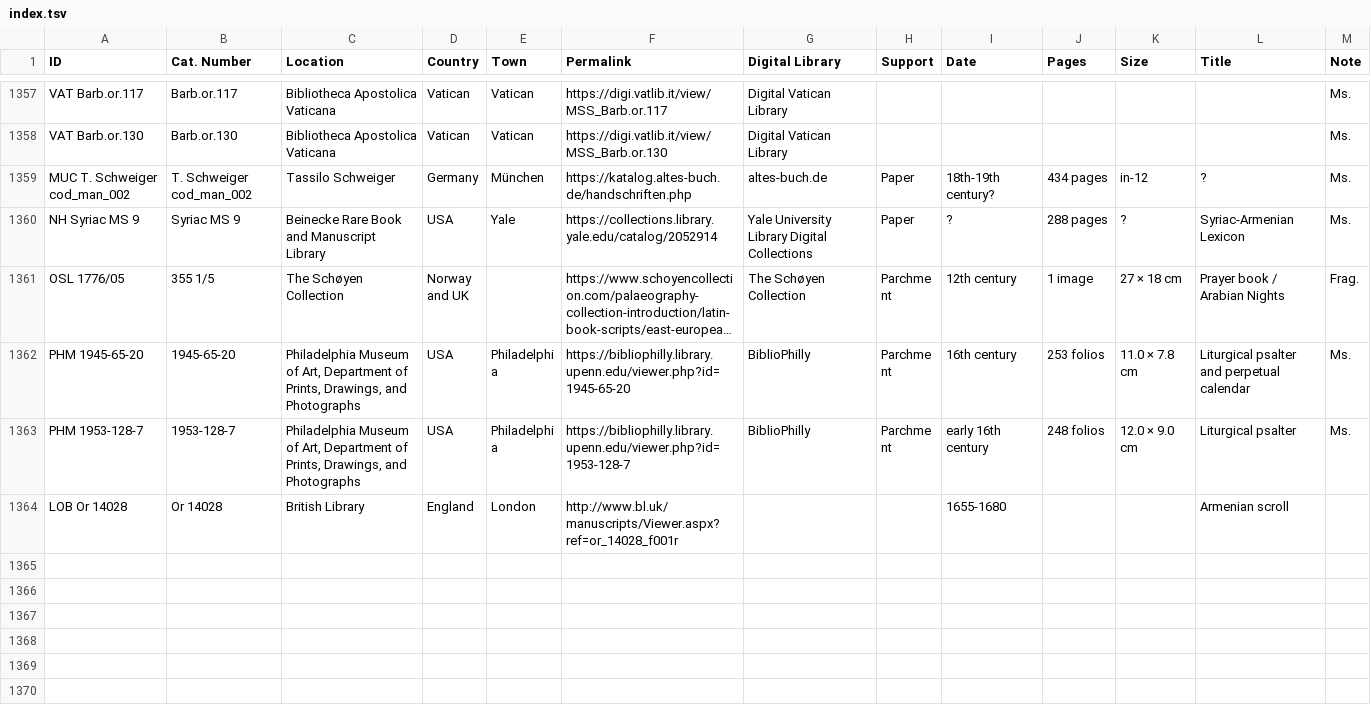
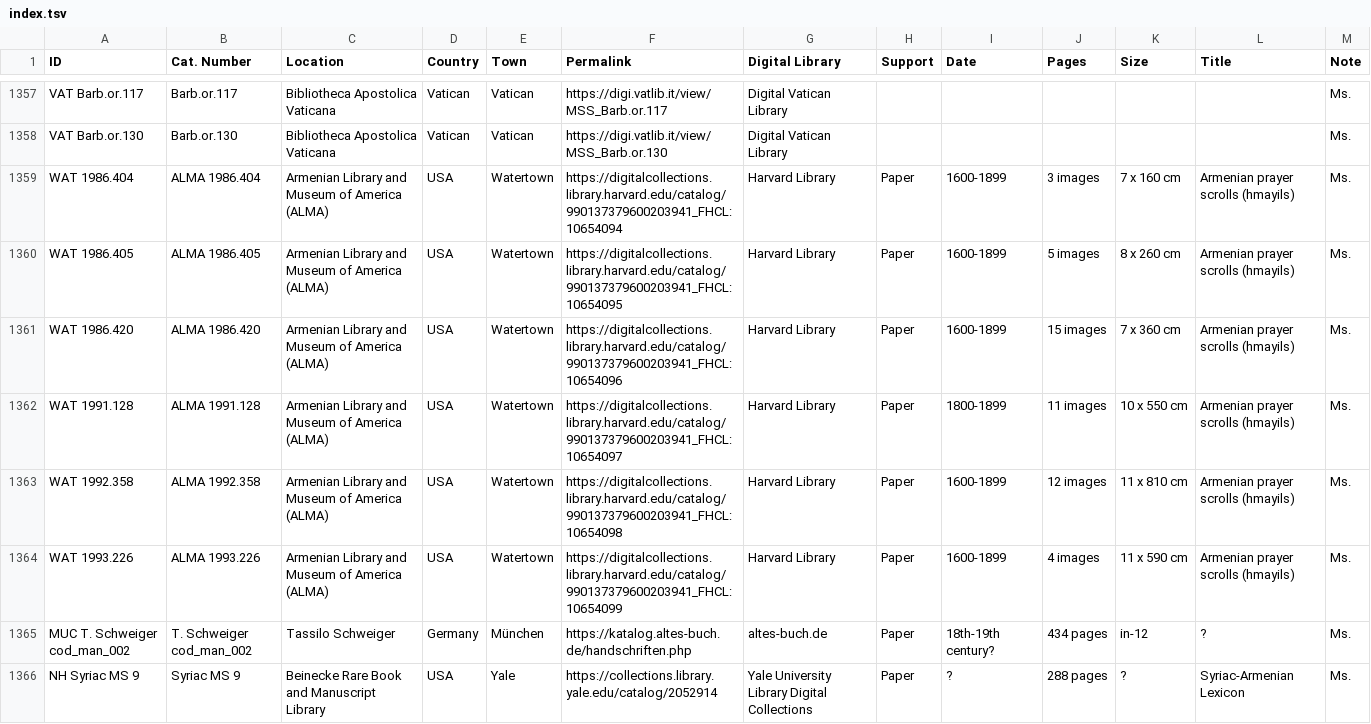
Before and after one commit to CVidalG/Index-of-Armenian-Manuscripts, a TSV file: index.tsv, drawn as a sheet; only a part is shown, gaps mark what is left out; the shorter side is filled out with more unchanged rows; long unchanged cells end in …; the diff names each change by its address in the sheet, - before the commit and + after, or states it on an @@ line.

Commit message:
closes #5; add new scrolls from Armenian Library and Museum of America / Harvard Digital Library

```diff
--- a/index.tsv
+++ b/index.tsv
+row 1359: WAT 1986.404 | ALMA 1986.404 | Armenian Library and Museum of America (ALMA) | USA | Watertown | https://digitalcollections.library.harvard.edu/catalog/990137379600203941_FHCL:10654094 | Harvard Library | Paper | 1600-1899 | 3 images | 7 x 160 cm | Armenian prayer scrolls (hmayils) | Ms.
+row 1360: WAT 1986.405 | ALMA 1986.405 | Armenian Library and Museum of America (ALMA) | USA | Watertown | https://digitalcollections.library.harvard.edu/catalog/990137379600203941_FHCL:10654095 | Harvard Library | Paper | 1600-1899 | 5 images | 8 x 260 cm | Armenian prayer scrolls (hmayils) | Ms.
+row 1361: WAT 1986.420 | ALMA 1986.420 | Armenian Library and Museum of America (ALMA) | USA | Watertown | https://digitalcollections.library.harvard.edu/catalog/990137379600203941_FHCL:10654096 | Harvard Library | Paper | 1600-1899 | 15 images | 7 x 360 cm | Armenian prayer scrolls (hmayils) | Ms.
+row 1362: WAT 1991.128 | ALMA 1991.128 | Armenian Library and Museum of America (ALMA) | USA | Watertown | https://digitalcollections.library.harvard.edu/catalog/990137379600203941_FHCL:10654097 | Harvard Library | Paper | 1800-1899 | 11 images | 10 x 550 cm | Armenian prayer scrolls (hmayils) | Ms.
+row 1363: WAT 1992.358 | ALMA 1992.358 | Armenian Library and Museum of America (ALMA) | USA | Watertown | https://digitalcollections.library.harvard.edu/catalog/990137379600203941_FHCL:10654098 | Harvard Library | Paper | 1600-1899 | 12 images | 11 x 810 cm | Armenian prayer scrolls (hmayils) | Ms.
+row 1364: WAT 1993.226 | ALMA 1993.226 | Armenian Library and Museum of America (ALMA) | USA | Watertown | https://digitalcollections.library.harvard.edu/catalog/990137379600203941_FHCL:10654099 | Harvard Library | Paper | 1600-1899 | 4 images | 11 x 590 cm | Armenian prayer scrolls (hmayils) | Ms.
```
